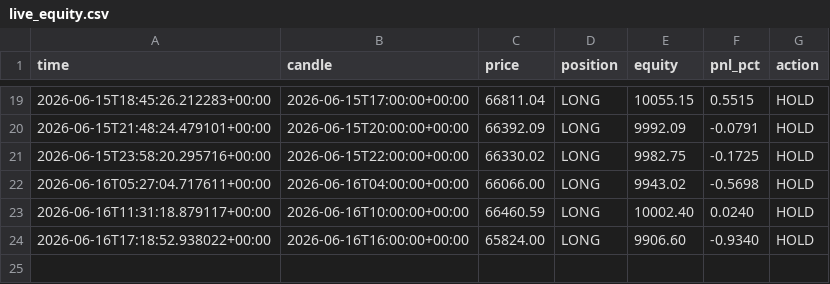
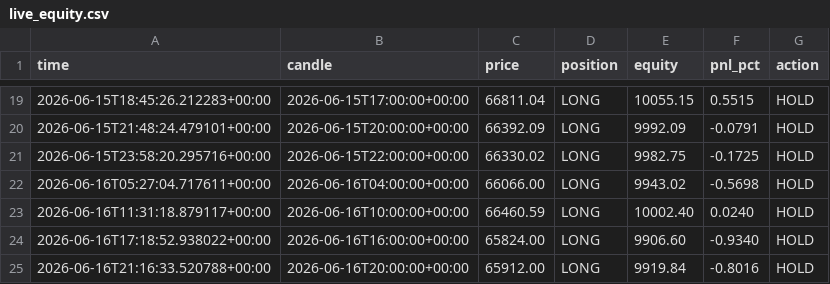
Before and after one commit to andresapontelegal-source/finanzas, a CSV file: state/live_equity.csv, drawn as a sheet; only a part is shown, gaps mark what is left out.

```diff
--- a/state/live_equity.csv
+++ b/state/live_equity.csv
@@ -24 +24,2 @@ time,candle,price,position,equity,pnl_pct,action
 2026-06-16T17:18:52.938022+00:00,2026-06-16T16:00:00+00:00,65824.00,LONG,9906.60,-0.9340,HOLD
+2026-06-16T21:16:33.520788+00:00,2026-06-16T20:00:00+00:00,65912.00,LONG,9919.84,-0.8016,HOLD
```
Also changed, not shown: 1 other file.
